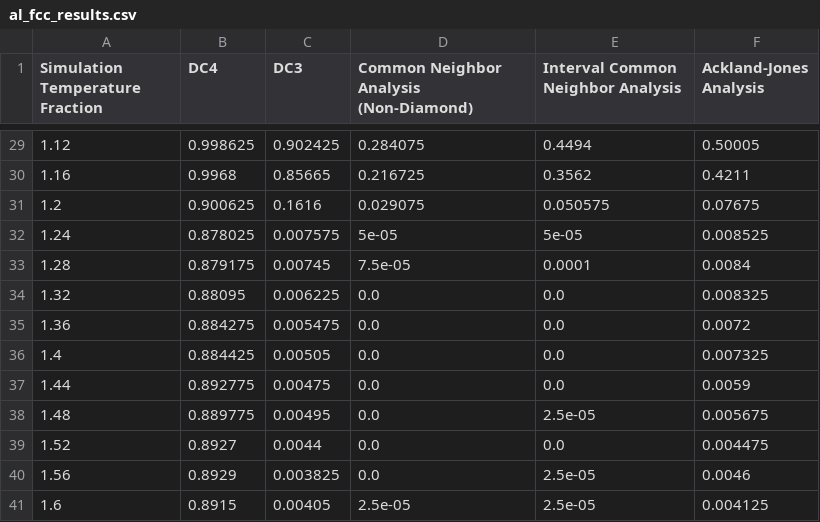
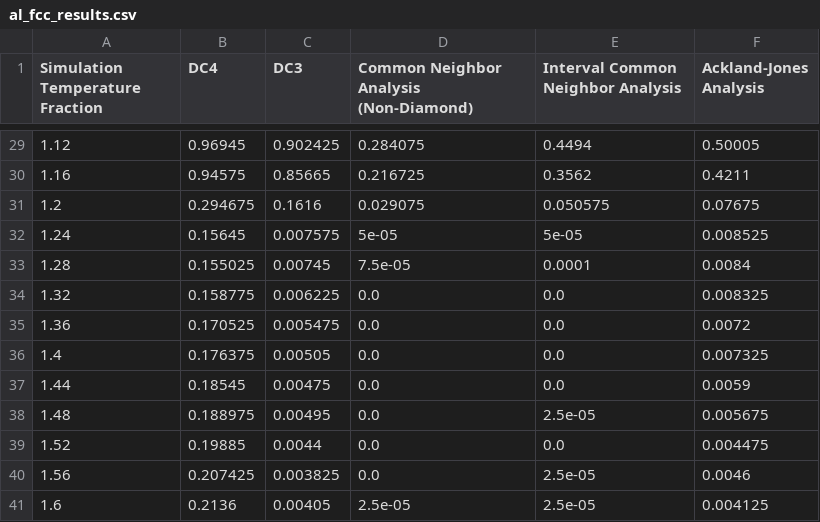
Before and after one commit to DC3-Freitas/egnn-crystal-classifier, a CSV file: src/egnn_crystal_classifier/benchmarking/results/al_fcc_results.csv, drawn as a sheet; only a part is shown, gaps mark what is left out; the diff covers the shown part only.

```diff
--- a/src/egnn_crystal_classifier/benchmarking/results/al_fcc_results.csv
+++ b/src/egnn_crystal_classifier/benchmarking/results/al_fcc_results.csv
@@ -29,13 +29,13 @@ Simulation Temperature Fraction,DC4,DC3,Common Neighbor Analysis (Non-Diamond),I
-1.12,0.998625,0.902425,0.284075,0.4494,0.50005
-1.16,0.9968,0.85665,0.216725,0.3562,0.4211
-1.2,0.900625,0.1616,0.029075,0.050575,0.07675
-1.24,0.878025,0.007575,5e-05,5e-05,0.008525
-1.28,0.879175,0.00745,7.5e-05,0.0001,0.0084
-1.32,0.88095,0.006225,0.0,0.0,0.008325
-1.36,0.884275,0.005475,0.0,0.0,0.0072
-1.4,0.884425,0.00505,0.0,0.0,0.007325
-1.44,0.892775,0.00475,0.0,0.0,0.0059
-1.48,0.889775,0.00495,0.0,2.5e-05,0.005675
-1.52,0.8927,0.0044,0.0,0.0,0.004475
-1.56,0.8929,0.003825,0.0,2.5e-05,0.0046
-1.6,0.8915,0.00405,2.5e-05,2.5e-05,0.004125
+1.12,0.96945,0.902425,0.284075,0.4494,0.50005
+1.16,0.94575,0.85665,0.216725,0.3562,0.4211
+1.2,0.294675,0.1616,0.029075,0.050575,0.07675
+1.24,0.15645,0.007575,5e-05,5e-05,0.008525
+1.28,0.155025,0.00745,7.5e-05,0.0001,0.0084
+1.32,0.158775,0.006225,0.0,0.0,0.008325
+1.36,0.170525,0.005475,0.0,0.0,0.0072
+1.4,0.176375,0.00505,0.0,0.0,0.007325
+1.44,0.18545,0.00475,0.0,0.0,0.0059
+1.48,0.188975,0.00495,0.0,2.5e-05,0.005675
+1.52,0.19885,0.0044,0.0,0.0,0.004475
+1.56,0.207425,0.003825,0.0,2.5e-05,0.0046
+1.6,0.2136,0.00405,2.5e-05,2.5e-05,0.004125
```
Also changed, not shown: 27 edited cells elsewhere in this file, src/egnn_crystal_classifier/benchmarking/results/al_fcc_timings.csv, src/egnn_crystal_classifier/benchmarking/results/ge_cd_results.csv, 10 other files.
